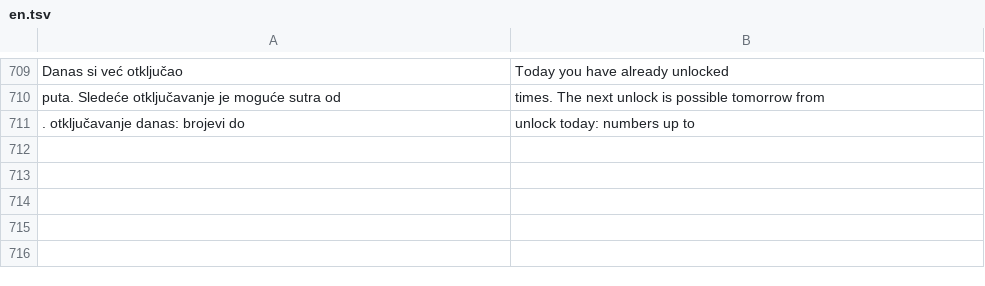
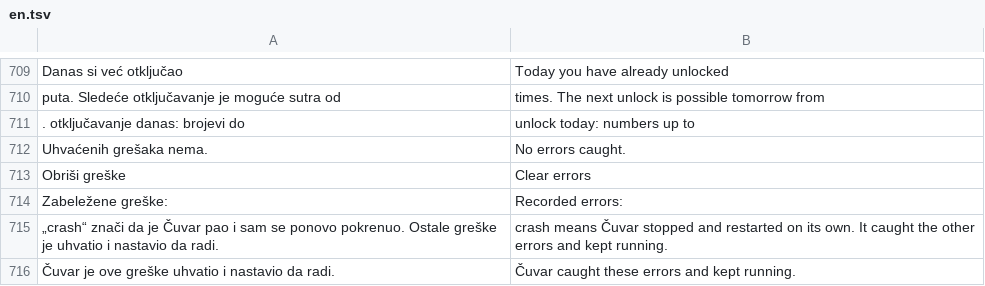
Before and after one commit to stefanciriic/cuvar, a TSV file: app/src/main/assets/en.tsv, drawn as a sheet; only a part is shown, gaps mark what is left out; the diff names each change by its address in the sheet, - before the commit and + after, or states it on an @@ line.

```diff
--- a/app/src/main/assets/en.tsv
+++ b/app/src/main/assets/en.tsv
+row 712: Uhvaćenih grešaka nema. | No errors caught.
+row 713: Obriši greške | Clear errors
+row 714: Zabeležene greške: | Recorded errors:
+row 715: „crash“ znači da je Čuvar pao i sam se ponovo pokrenuo. Ostale greške je uhvatio i nastavio da radi. | crash means Čuvar stopped and restarted on its own. It caught the other errors and kept running.
+row 716: Čuvar je ove greške uhvatio i nastavio da radi. | Čuvar caught these errors and kept running.
```
Also changed, not shown: 11 other files.
